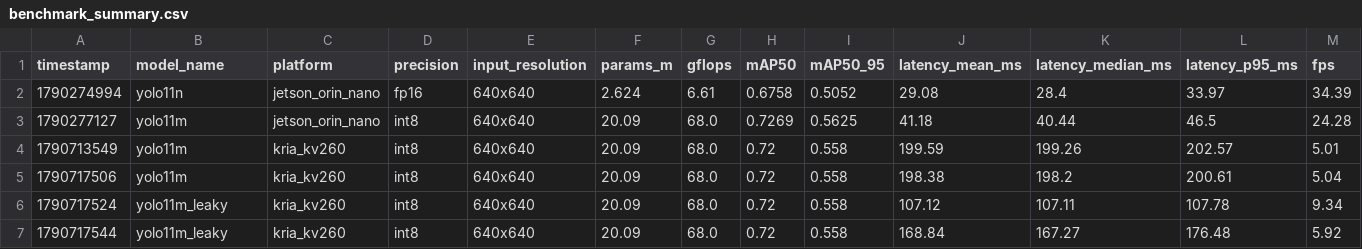
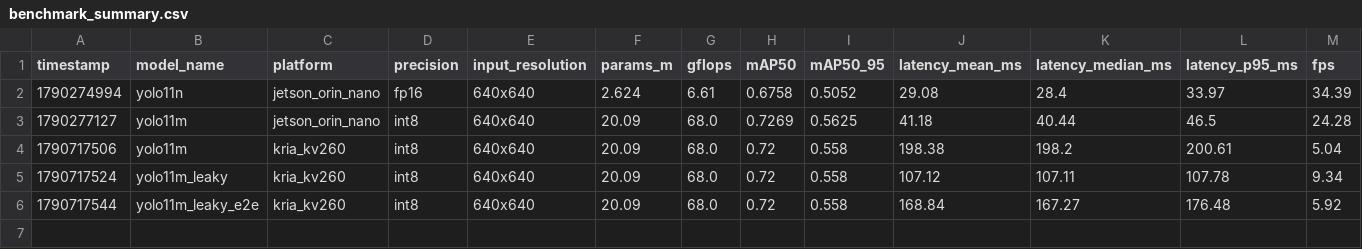
Before and after one commit to HappyEdwin/HSIC_in_edge-devices, a CSV file: results/benchmark_summary.csv, drawn as a sheet; only a part is shown; removed rows and columns are numbered as before the commit, all else as after; rows hold the shown columns only; the diff names each change by its address in the sheet, - before the commit and + after, or states it on an @@ line.

Commit message:
docs: finalize empirical comparison between SiLU and LeakyReLU on Kria KV260 vs Jetson

```diff
--- a/results/benchmark_summary.csv
+++ b/results/benchmark_summary.csv
-row 4: 1790713549 | yolo11m | kria_kv260 | int8 | 640x640 | 20.09 | 68.0 | 0.72 | 0.558 | 199.59 | 199.26 | 202.57 | 5.01
-B6 (model_name): yolo11m_leaky
+B6 (model_name): yolo11m_leaky_e2e
```
Also changed, not shown: 1 other file.
